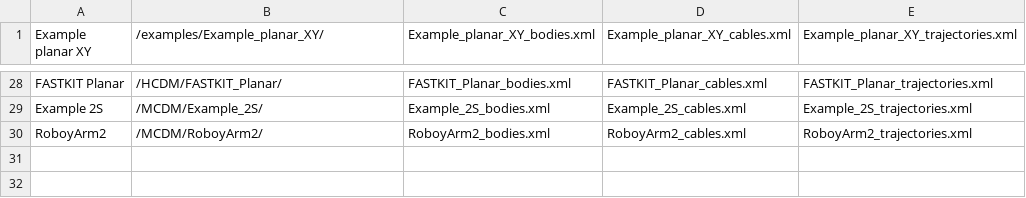
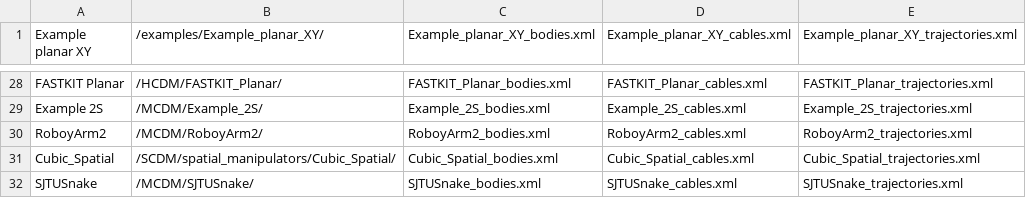
Before and after one commit to darwinlau/CASPR, a CSV file: data/model_config/models/models_list.csv, drawn as a sheet; only a part is shown, gaps mark what is left out; the diff names each change by its address in the sheet, - before the commit and + after, or states it on an @@ line.

Commit message:
Added SJTUSnake model

```diff
--- a/data/model_config/models/models_list.csv
+++ b/data/model_config/models/models_list.csv
+row 31: Cubic_Spatial | /SCDM/spatial_manipulators/Cubic_Spatial/ | Cubic_Spatial_bodies.xml | Cubic_Spatial_cables.xml | Cubic_Spatial_trajectories.xml
+row 32: SJTUSnake | /MCDM/SJTUSnake/ | SJTUSnake_bodies.xml | SJTUSnake_cables.xml | SJTUSnake_trajectories.xml
```
Also changed, not shown: 3 other files.
